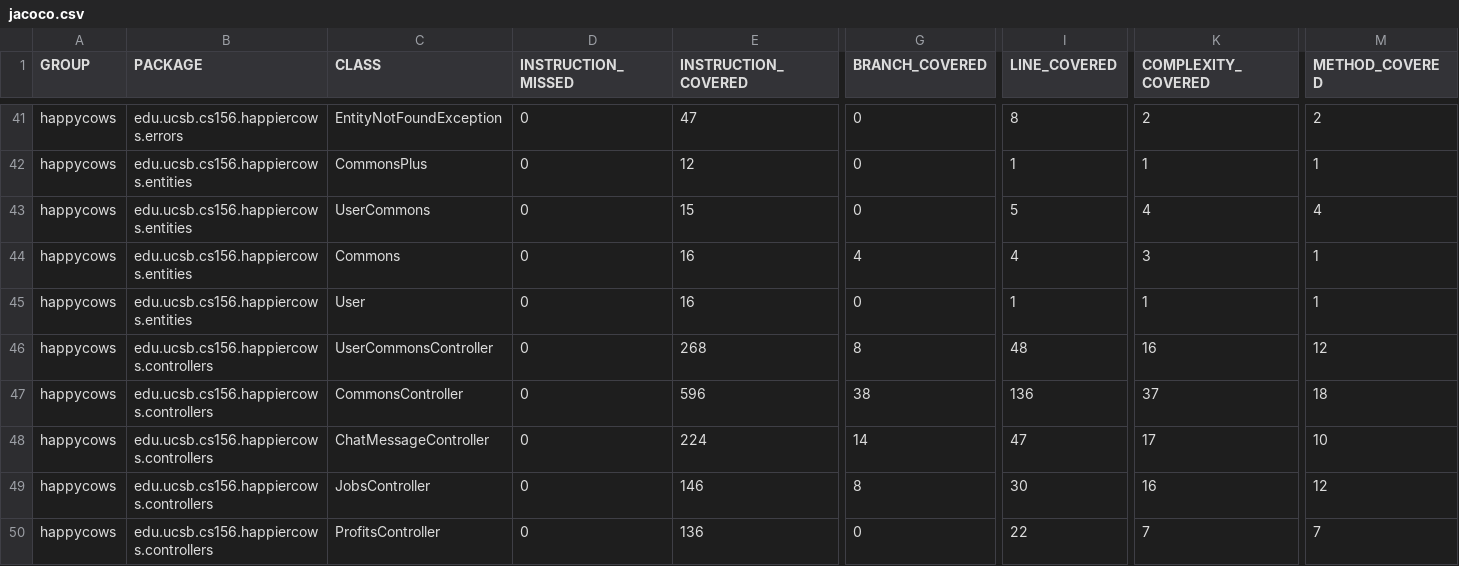
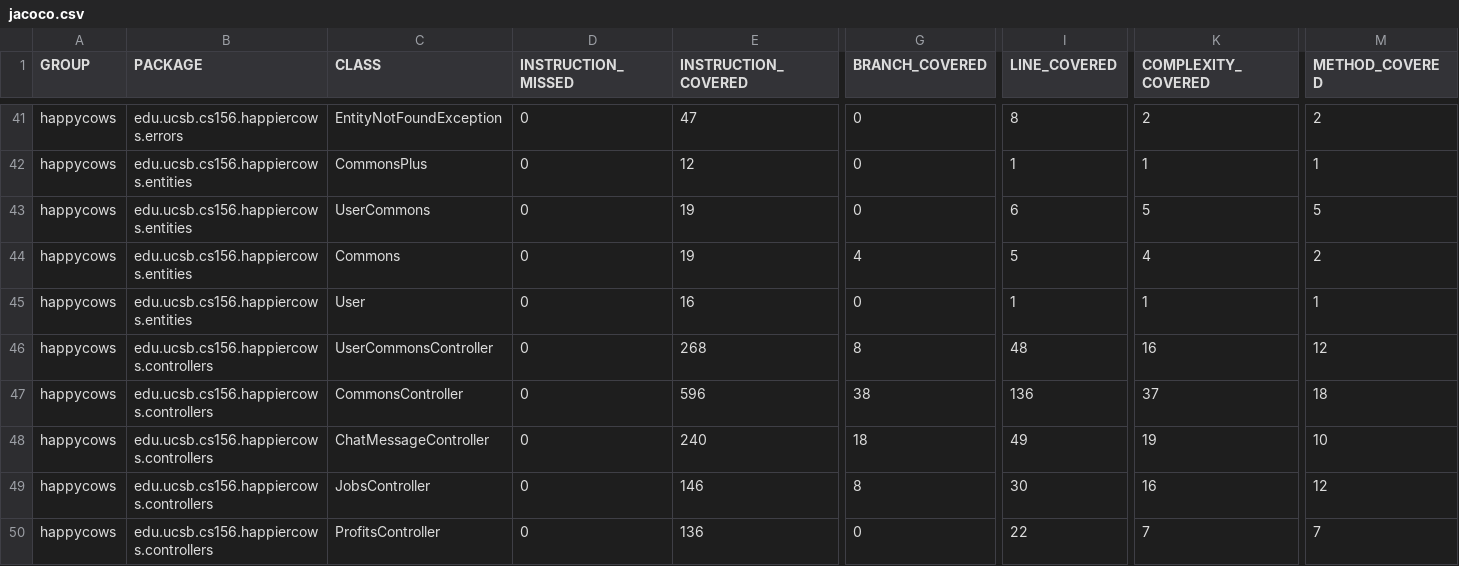
Before and after one commit to ucsb-cs156-w24/proj-happy-cows-w24-4pm-4, a CSV file: prs/43/jacoco/jacoco.csv, drawn as a sheet; only a part is shown, gaps mark what is left out; the diff names each change by its address in the sheet, - before the commit and + after, or states it on an @@ line.

```diff
--- a/prs/43/jacoco/jacoco.csv
+++ b/prs/43/jacoco/jacoco.csv
-E43 (INSTRUCTION_COVERED): 15
+E43 (INSTRUCTION_COVERED): 19
-I43 (LINE_COVERED): 5
+I43 (LINE_COVERED): 6
-K43 (COMPLEXITY_COVERED): 4
+K43 (COMPLEXITY_COVERED): 5
-M43 (METHOD_COVERED): 4
+M43 (METHOD_COVERED): 5
-E44 (INSTRUCTION_COVERED): 16
+E44 (INSTRUCTION_COVERED): 19
-I44 (LINE_COVERED): 4
+I44 (LINE_COVERED): 5
-K44 (COMPLEXITY_COVERED): 3
+K44 (COMPLEXITY_COVERED): 4
-M44 (METHOD_COVERED): 1
+M44 (METHOD_COVERED): 2
-E48 (INSTRUCTION_COVERED): 224
+E48 (INSTRUCTION_COVERED): 240
-G48 (BRANCH_COVERED): 14
+G48 (BRANCH_COVERED): 18
-I48 (LINE_COVERED): 47
+I48 (LINE_COVERED): 49
-K48 (COMPLEXITY_COVERED): 17
+K48 (COMPLEXITY_COVERED): 19
```
Also changed, not shown: 13 other files.
